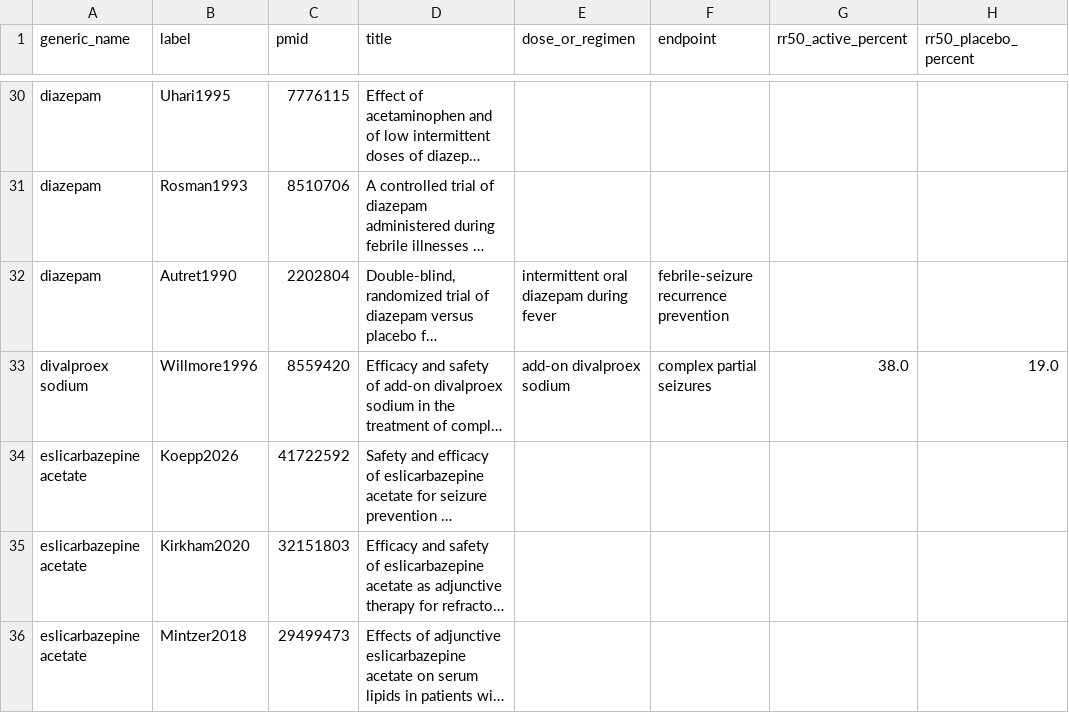
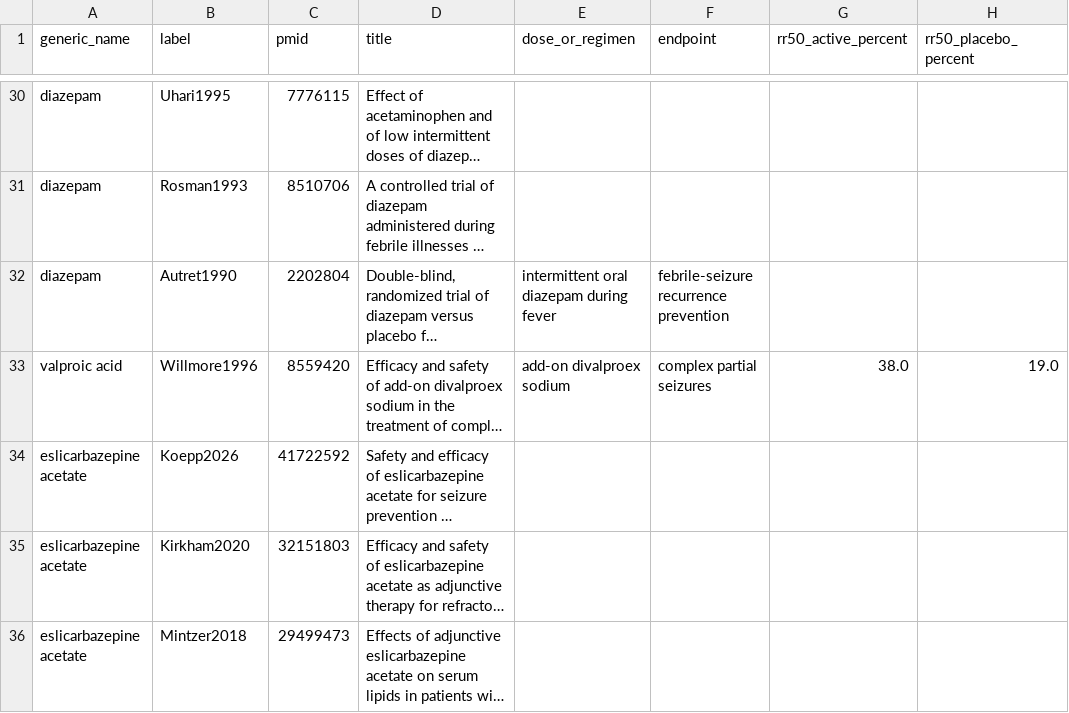
Before and after one commit to GoldenholzLab/ASM-master, a CSV file: pubmed_cache/reports/efficacy_outcome_audit.csv, drawn as a sheet; only a part is shown, gaps mark what is left out; long unchanged cells end in …; the diff covers the shown part only; the diff names each change by its address in the sheet, - before the commit and + after, or states it on an @@ line.

```diff
--- a/pubmed_cache/reports/efficacy_outcome_audit.csv
+++ b/pubmed_cache/reports/efficacy_outcome_audit.csv
-A33 (generic_name): divalproex sodium
+A33 (generic_name): valproic acid
```
Also changed, not shown: 1 removed row and 1 edited cell elsewhere in this file, pubmed_cache/reports/efficacy_gap_review.csv, pubmed_cache/reports/mechanism_audit.csv, 7 other files.
